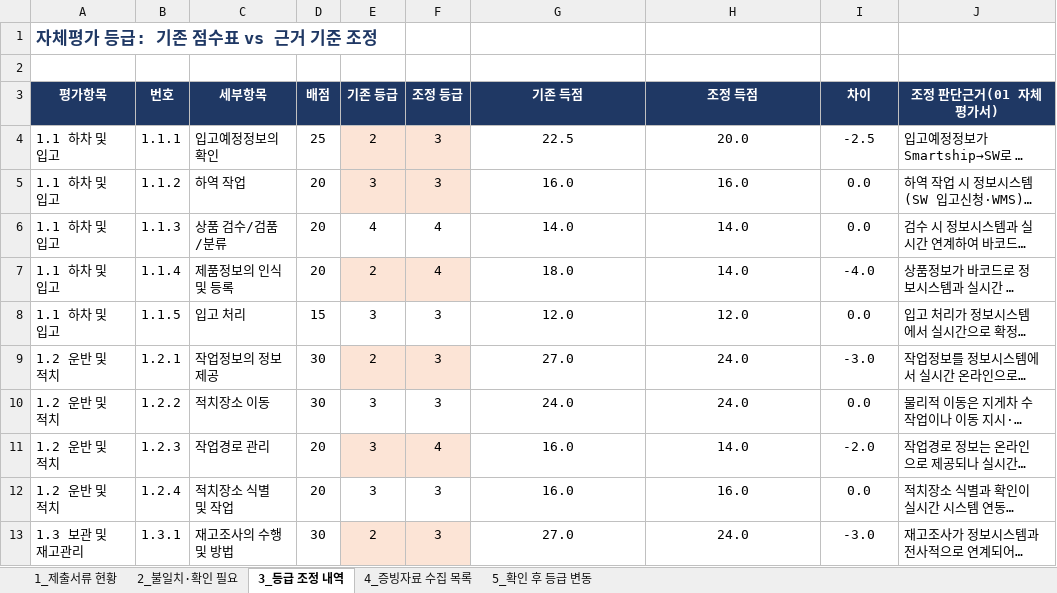
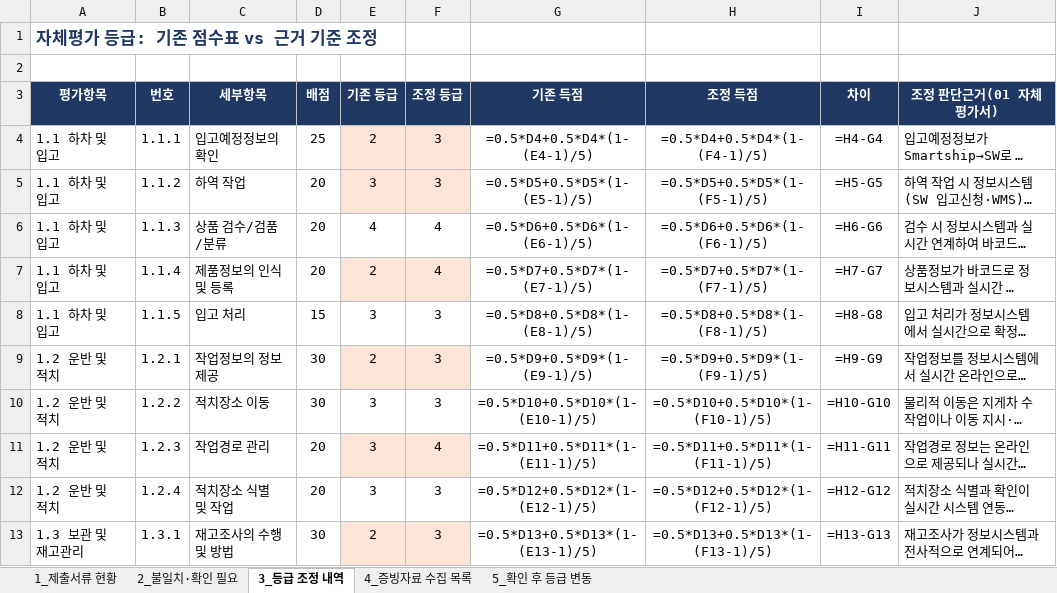
Before and after one commit to Yun-IlHwan/smart-logstics, an Excel workbook: 작성 서류 - yun/00_진행현황_누락점검표.xlsx, sheet 3_등급 조정 내역, drawn as a sheet; only a part is shown; long unchanged cells end in …; values as stored, in another font and other column widths than the file's, no borders; formulas without a stored value are shown as written; the diff covers the shown part only; the diff names each change by its address in the sheet, - before the commit and + after, or states it on an @@ line.

```diff
--- a/작성 서류 - yun/00_진행현황_누락점검표.xlsx (sheet 3_등급 조정 내역)
+++ b/작성 서류 - yun/00_진행현황_누락점검표.xlsx (sheet 3_등급 조정 내역)
-G4 (기존 득점): 22.5
+G4 (기존 득점): =0.5*D4+0.5*D4*(1-(E4-1)/5)
-H4 (조정 득점): 20.0
+H4 (조정 득점): =0.5*D4+0.5*D4*(1-(F4-1)/5)
-I4 (차이): -2.5
+I4 (차이): =H4-G4
-G5 (기존 득점): 16.0
+G5 (기존 득점): =0.5*D5+0.5*D5*(1-(E5-1)/5)
-H5 (조정 득점): 16.0
+H5 (조정 득점): =0.5*D5+0.5*D5*(1-(F5-1)/5)
-I5 (차이): 0.0
+I5 (차이): =H5-G5
-G6 (기존 득점): 14.0
+G6 (기존 득점): =0.5*D6+0.5*D6*(1-(E6-1)/5)
-H6 (조정 득점): 14.0
+H6 (조정 득점): =0.5*D6+0.5*D6*(1-(F6-1)/5)
-I6 (차이): 0.0
+I6 (차이): =H6-G6
-G7 (기존 득점): 18.0
+G7 (기존 득점): =0.5*D7+0.5*D7*(1-(E7-1)/5)
-H7 (조정 득점): 14.0
+H7 (조정 득점): =0.5*D7+0.5*D7*(1-(F7-1)/5)
-I7 (차이): -4.0
+I7 (차이): =H7-G7
-G8 (기존 득점): 12.0
+G8 (기존 득점): =0.5*D8+0.5*D8*(1-(E8-1)/5)
-H8 (조정 득점): 12.0
+H8 (조정 득점): =0.5*D8+0.5*D8*(1-(F8-1)/5)
-I8 (차이): 0.0
+I8 (차이): =H8-G8
-G9 (기존 득점): 27.0
+G9 (기존 득점): =0.5*D9+0.5*D9*(1-(E9-1)/5)
-H9 (조정 득점): 24.0
+H9 (조정 득점): =0.5*D9+0.5*D9*(1-(F9-1)/5)
-I9 (차이): -3.0
+I9 (차이): =H9-G9
-G10 (기존 득점): 24.0
+G10 (기존 득점): =0.5*D10+0.5*D10*(1-(E10-1)/5)
-H10 (조정 득점): 24.0
+H10 (조정 득점): =0.5*D10+0.5*D10*(1-(F10-1)/5)
-I10 (차이): 0.0
+I10 (차이): =H10-G10
-G11 (기존 득점): 16.0
+G11 (기존 득점): =0.5*D11+0.5*D11*(1-(E11-1)/5)
-H11 (조정 득점): 14.0
+H11 (조정 득점): =0.5*D11+0.5*D11*(1-(F11-1)/5)
-I11 (차이): -2.0
+I11 (차이): =H11-G11
-G12 (기존 득점): 16.0
+G12 (기존 득점): =0.5*D12+0.5*D12*(1-(E12-1)/5)
-H12 (조정 득점): 16.0
+H12 (조정 득점): =0.5*D12+0.5*D12*(1-(F12-1)/5)
-I12 (차이): 0.0
+I12 (차이): =H12-G12
-G13 (기존 득점): 27.0
+G13 (기존 득점): =0.5*D13+0.5*D13*(1-(E13-1)/5)
-H13 (조정 득점): 24.0
+H13 (조정 득점): =0.5*D13+0.5*D13*(1-(F13-1)/5)
-I13 (차이): -3.0
+I13 (차이): =H13-G13
```
Also changed, not shown: 2 added rows, 2 removed rows and 110 edited cells elsewhere in this sheet, sheet 1_제출서류 현황, sheet 4_증빙자료 수집 목록, sheet 5_확인 후 등급 변동, sheet 2_불일치·확인 필요, hidden cells, 작성 서류 - yun/99_확인필요_목록.xlsx, 작성 서류 - yun/⑤_자체평가점수표(일반)_근거기준.xlsx, 16 other files.
